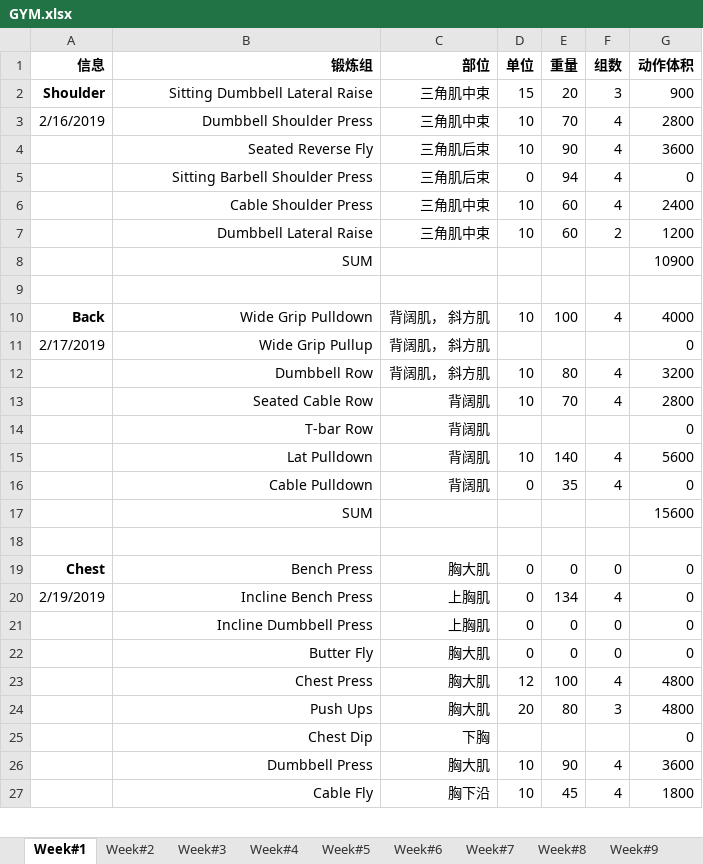
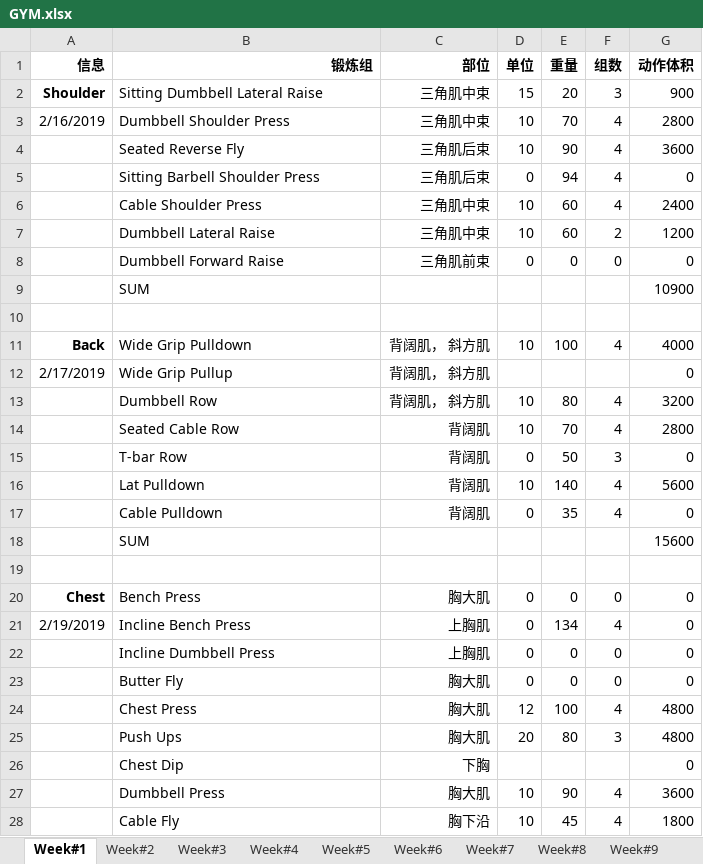
Before and after one commit to HanSunUCLA/My_Workout, an Excel workbook: GYM.xlsx, sheet Week#1, drawn as a sheet; only a part is shown; values as stored, in another font and other column widths than the file's, no borders; charts and pictures not drawn; addresses are those after the commit; the diff covers the shown part only; the diff names each change by its address in the sheet, - before the commit and + after, or states it on an @@ line.

```diff
--- a/GYM.xlsx (sheet Week#1)
+++ b/GYM.xlsx (sheet Week#1)
-B2:B7 alignment: right
+B2:B7 alignment: left
+row 8:  | Dumbbell Forward Raise | 三角肌前束 | 0 | 0 | 0 | 0
-B9 alignment: right
+B9 alignment: left
-B11:B18 alignment: right
+B11:B18 alignment: left
-D15 (单位): (empty)
+D15 (单位): 0
-E15 (重量): (empty)
+E15 (重量): 50
-F15 (组数): (empty)
+F15 (组数): 3
-B20:B28 alignment: right
+B20:B28 alignment: left
```
Also changed, not shown: cell formats elsewhere in this sheet, sheet Week#7, sheet Week#8, sheet Week#5, sheet Week#9, sheet Week#6, sheet Week#4, 2 more sheets, other sheet tabs, formulas that keep their value, charts or pictures, 1 other file.
